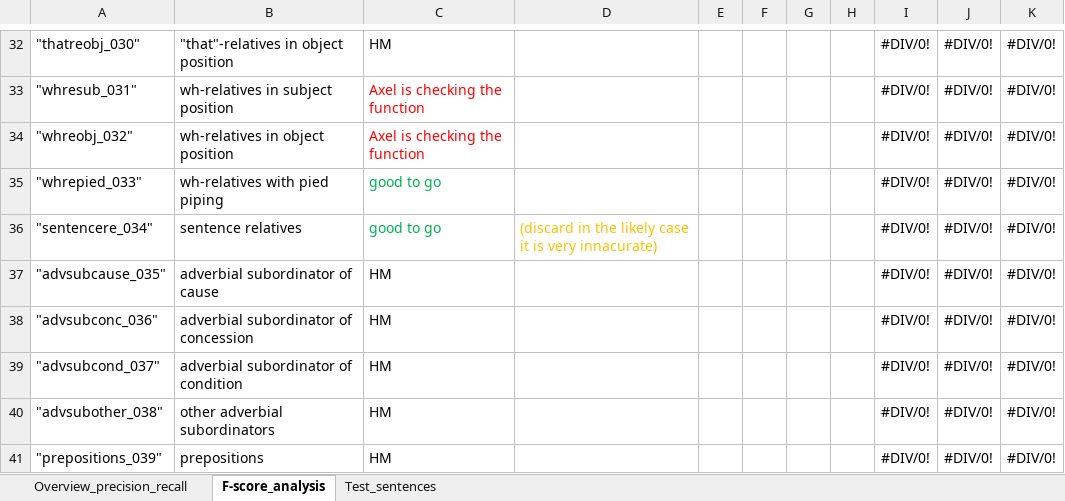
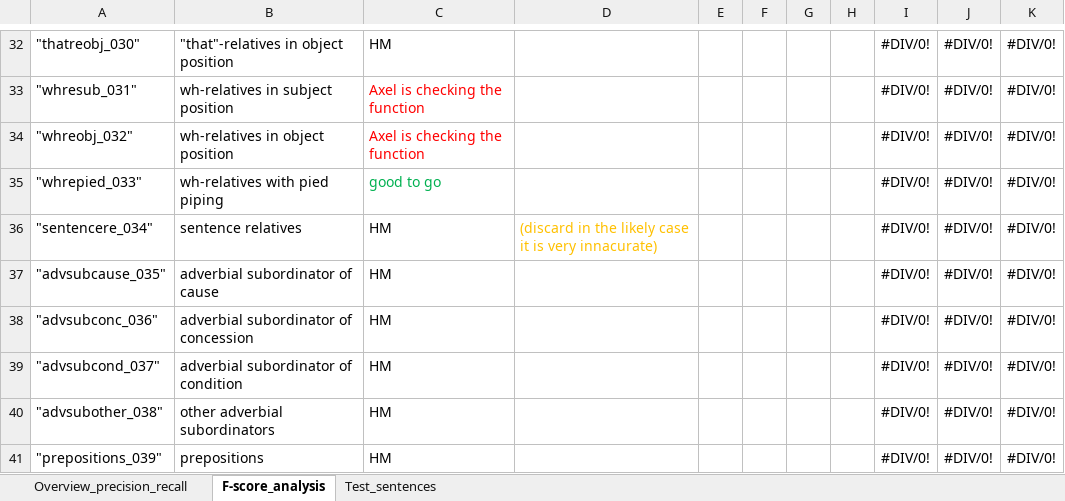
Before and after one commit to PythonGoesReddit/Reddit_MDA, an Excel workbook: Overview_feature_extraction_precision_recall.xlsx, sheet F-score_analysis, drawn as a sheet; only a part is shown, gaps mark what is left out; values as stored, in another font and other column widths than the file's, no borders; the diff names each change by its address in the sheet, - before the commit and + after, or states it on an @@ line.

```diff
--- a/Overview_feature_extraction_precision_recall.xlsx (sheet F-score_analysis)
+++ b/Overview_feature_extraction_precision_recall.xlsx (sheet F-score_analysis)
-C36: good to go
+C36: HM
-C36 text colour: #00B050
+C36 text colour: black
```
Also changed, not shown: 1 other file.
